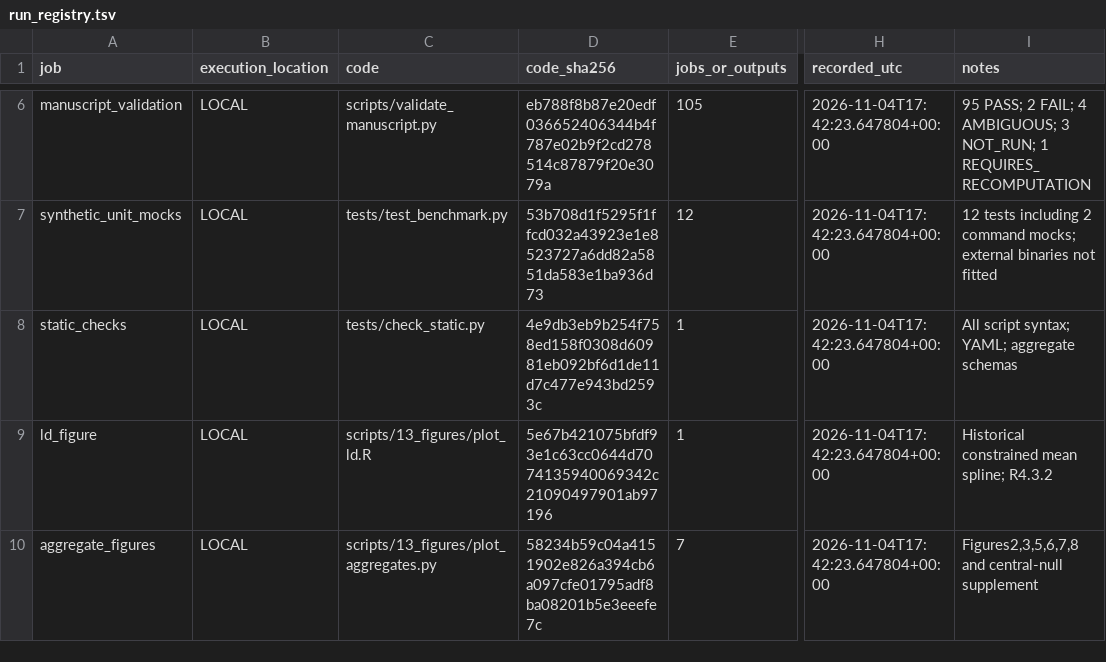
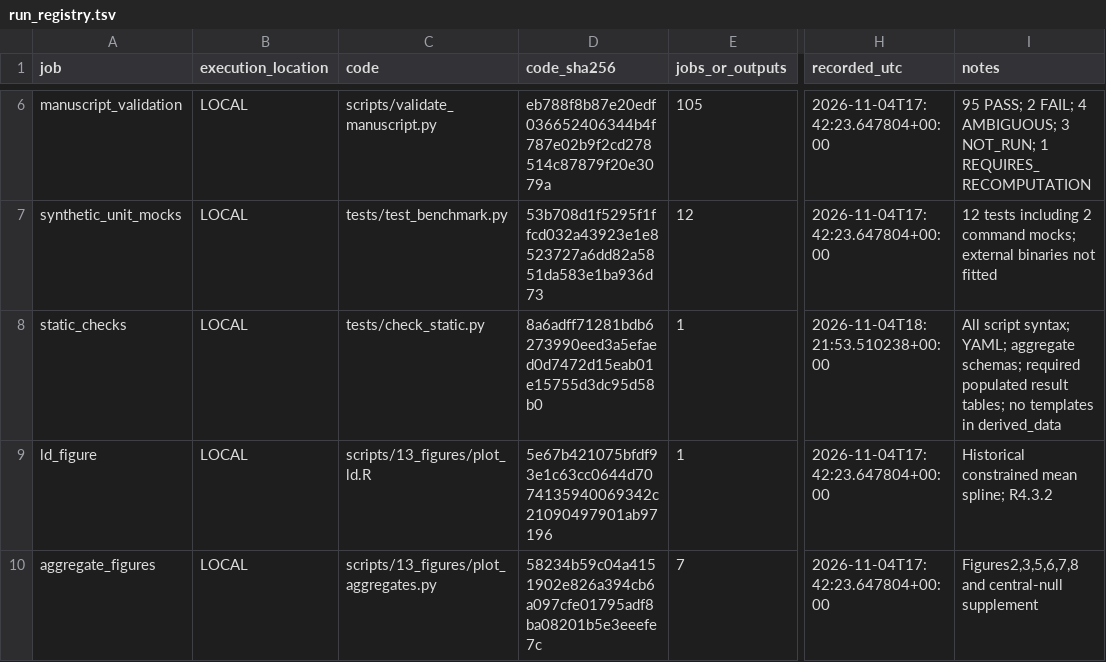
Before and after one commit to xwang445/livestock-gwas-benchmark, a TSV file: audit/run_registry.tsv, drawn as a sheet; only a part is shown, gaps mark what is left out; the diff names each change by its address in the sheet, - before the commit and + after, or states it on an @@ line.

```diff
--- a/audit/run_registry.tsv
+++ b/audit/run_registry.tsv
-D8 (code_sha256): 4e9db3eb9b254f758ed158f0308d60981eb092bf6d1de11d7c477e943bd2593c
+D8 (code_sha256): 8a6adff71281bdb6273990eed3a5efaed0d7472d15eab01e15755d3dc95d58b0
-H8 (recorded_utc): 2026-11-04T17:42:23.647804+00:00
+H8 (recorded_utc): 2026-11-04T18:21:53.510238+00:00
-I8 (notes): …YAML; aggregate schemas
+I8 (notes): …YAML; aggregate schemas; required populated result tables; no templates in derived_data
```
Also changed, not shown: audit/artifact_manifest.tsv, audit/change_manifest.tsv, 18 other files.
